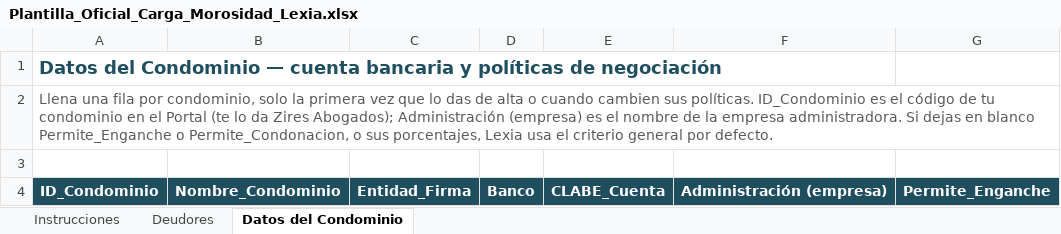
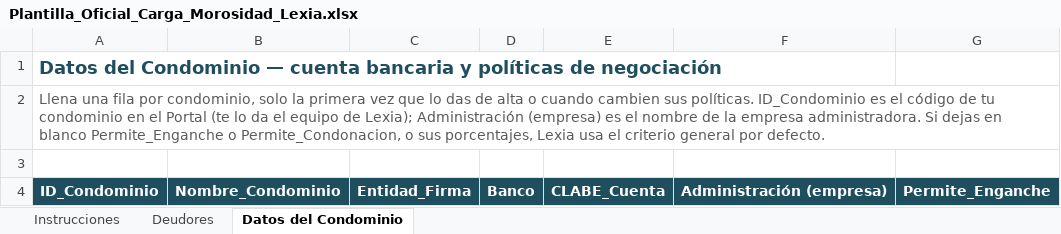
Before and after one commit to renejuarez86-gif/cobranza-condominios, an Excel workbook: plantillas/Plantilla_Oficial_Carga_Morosidad_Lexia.xlsx, sheet Datos del Condominio, drawn as a sheet; only a part is shown; values as stored, in another font and other column widths than the file's, no borders; the diff names each change by its address in the sheet, - before the commit and + after, or states it on an @@ line.

```diff
--- a/plantillas/Plantilla_Oficial_Carga_Morosidad_Lexia.xlsx (sheet Datos del Condominio)
+++ b/plantillas/Plantilla_Oficial_Carga_Morosidad_Lexia.xlsx (sheet Datos del Condominio)
-A2: …lo da Zires Abogados); Administración (empresa)…
+A2: …lo da el equipo de Lexia); Administración (empresa)…
```
Also changed, not shown: sheet Instrucciones, 1 other file.
